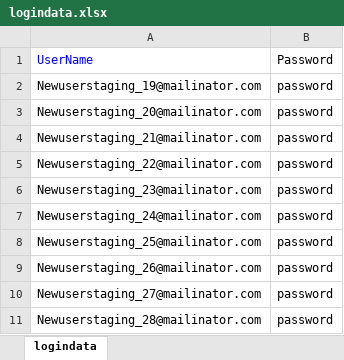
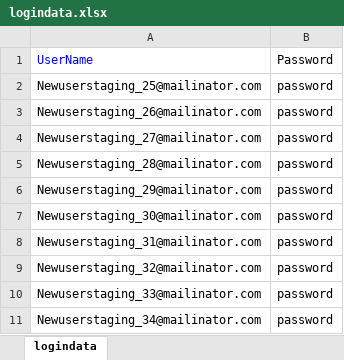
Before and after one commit to veenamathew1234/adtestautomationKNOL, an Excel workbook: src/main/java/dataRepository/logindata.xlsx, sheet logindata, drawn as a sheet; only a part is shown; the shorter side is filled out with more unchanged rows; values as stored, in another font and other column widths than the file's, no borders; the diff names each change by its address in the sheet, - before the commit and + after, or states it on an @@ line.

```diff
--- a/src/main/java/dataRepository/logindata.xlsx (sheet logindata)
+++ b/src/main/java/dataRepository/logindata.xlsx (sheet logindata)
-row 2: Newuserstaging_19@mailinator.com | password
-row 3: Newuserstaging_20@mailinator.com | password
-row 4: Newuserstaging_21@mailinator.com | password
-row 5: Newuserstaging_22@mailinator.com | password
-row 6: Newuserstaging_23@mailinator.com | password
-row 7: Newuserstaging_24@mailinator.com | password
```
Also changed, not shown: 12 other files.
